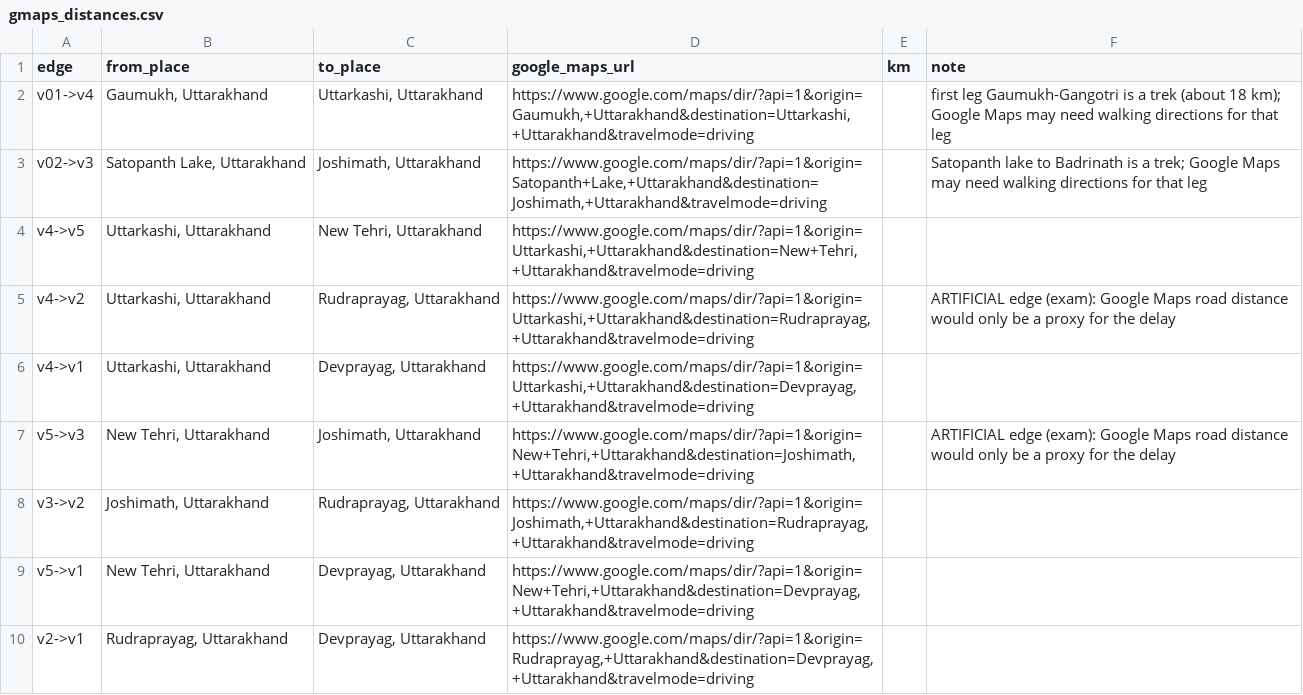
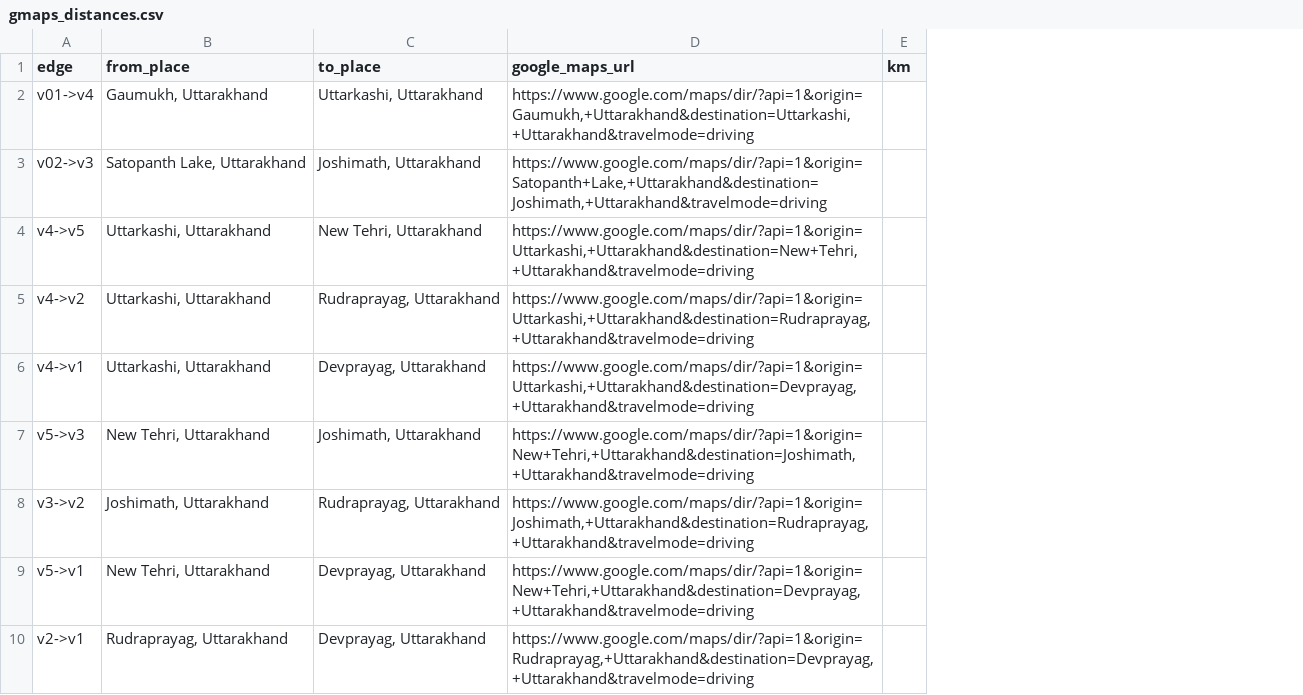
Before and after one commit to kalyankaltan1234/MAS-FinalExamCodes, a CSV file: gmaps_distances.csv, drawn as a sheet; only a part is shown; the diff names each change by its address in the sheet, - before the commit and + after, or states it on an @@ line.

Commit message:
Update gmaps_distances.csv with new data
Replaced old entries with new versions in gmaps_distances.csv.

```diff
--- a/gmaps_distances.csv
+++ b/gmaps_distances.csv
-column F (note), rows 2-7: first leg Gaumukh-Gangotri is a trek (about 18 km); Google Maps may need walking directions for that leg | Satopanth lake to Badrinath is a trek; Google Maps may need walking directions for that leg |  | ARTIFICIAL edge (exam): Google Maps road distance would only be a proxy for the delay |  | ARTIFICIAL edge (exam): Google Maps road distance would only be a proxy for the delay
```
